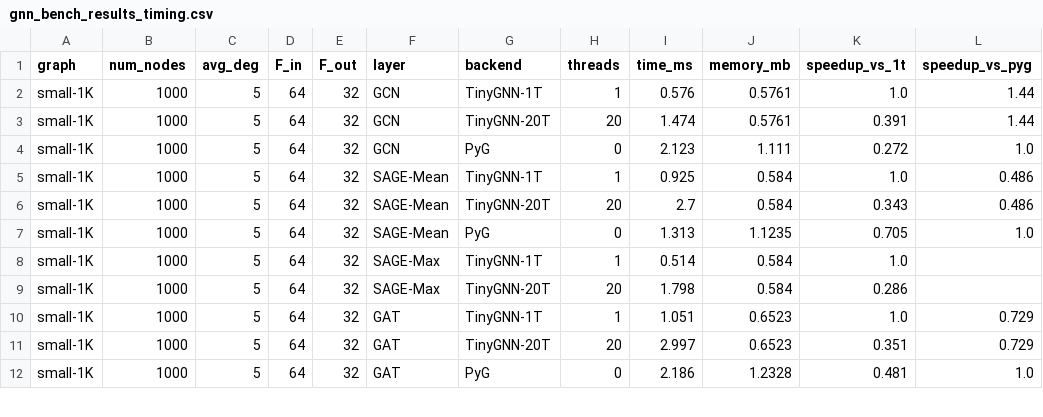
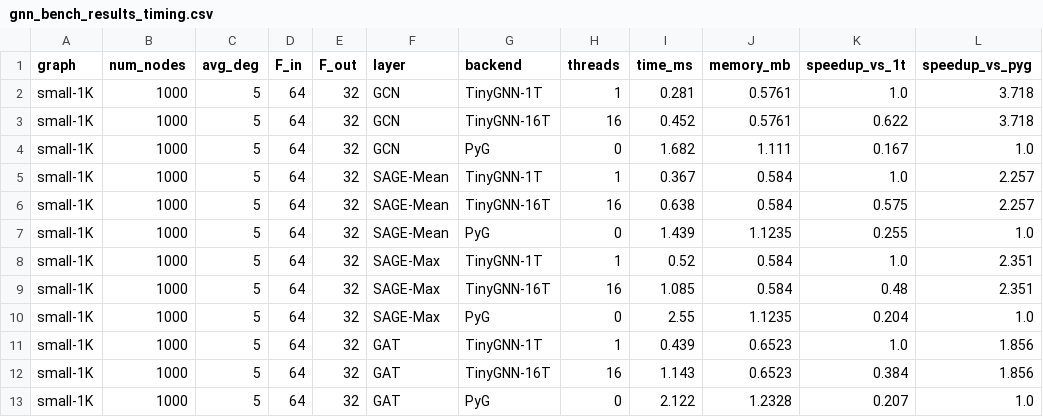
Before and after one commit to AnubhavChoudhery/TinyGNN, a CSV file: benchmarks/gnn_bench_results_timing.csv, drawn as a sheet; only a part is shown; the diff covers the shown part only.

Commit message:
bench: add PyG SAGE-Max timing, regenerate all benchmark charts
- Add _pyg_sage_max_fwd() using SAGEConv(aggr='max') so PyG bars are
  populated for SAGE-Max in all four charts
- Rerun benchmarks (8 reps): SAGE-Max PyG now measured
  large-100K: PyG 1011 ms vs TinyGNN-NT 90 ms -> 11.3x speedup
- Accuracy: SAGELayer-Max PASS (max|diff|=4.77e-07)
- Regenerate gnn_runtime_comparison, gnn_memory_comparison,
  gnn_speedup, gnn_scaling, gnn_accuracy PNGs

```diff
--- a/benchmarks/gnn_bench_results_timing.csv
+++ b/benchmarks/gnn_bench_results_timing.csv
@@ -1,12 +1,13 @@
 graph,num_nodes,avg_deg,F_in,F_out,layer,backend,threads,time_ms,memory_mb,speedup_vs_1t,speedup_vs_pyg
-small-1K,1000,5,64,32,GCN,TinyGNN-1T,1,0.576,0.5761,1.0,1.44
-small-1K,1000,5,64,32,GCN,TinyGNN-20T,20,1.474,0.5761,0.391,1.44
-small-1K,1000,5,64,32,GCN,PyG,0,2.123,1.111,0.272,1.0
-small-1K,1000,5,64,32,SAGE-Mean,TinyGNN-1T,1,0.925,0.584,1.0,0.486
-small-1K,1000,5,64,32,SAGE-Mean,TinyGNN-20T,20,2.7,0.584,0.343,0.486
-small-1K,1000,5,64,32,SAGE-Mean,PyG,0,1.313,1.1235,0.705,1.0
-small-1K,1000,5,64,32,SAGE-Max,TinyGNN-1T,1,0.514,0.584,1.0,
-small-1K,1000,5,64,32,SAGE-Max,TinyGNN-20T,20,1.798,0.584,0.286,
-small-1K,1000,5,64,32,GAT,TinyGNN-1T,1,1.051,0.6523,1.0,0.729
-small-1K,1000,5,64,32,GAT,TinyGNN-20T,20,2.997,0.6523,0.351,0.729
-small-1K,1000,5,64,32,GAT,PyG,0,2.186,1.2328,0.481,1.0
+small-1K,1000,5,64,32,GCN,TinyGNN-1T,1,0.281,0.5761,1.0,3.718
+small-1K,1000,5,64,32,GCN,TinyGNN-16T,16,0.452,0.5761,0.622,3.718
+small-1K,1000,5,64,32,GCN,PyG,0,1.682,1.111,0.167,1.0
+small-1K,1000,5,64,32,SAGE-Mean,TinyGNN-1T,1,0.367,0.584,1.0,2.257
+small-1K,1000,5,64,32,SAGE-Mean,TinyGNN-16T,16,0.638,0.584,0.575,2.257
+small-1K,1000,5,64,32,SAGE-Mean,PyG,0,1.439,1.1235,0.255,1.0
+small-1K,1000,5,64,32,SAGE-Max,TinyGNN-1T,1,0.52,0.584,1.0,2.351
+small-1K,1000,5,64,32,SAGE-Max,TinyGNN-16T,16,1.085,0.584,0.48,2.351
+small-1K,1000,5,64,32,SAGE-Max,PyG,0,2.55,1.1235,0.204,1.0
+small-1K,1000,5,64,32,GAT,TinyGNN-1T,1,0.439,0.6523,1.0,1.856
+small-1K,1000,5,64,32,GAT,TinyGNN-16T,16,1.143,0.6523,0.384,1.856
+small-1K,1000,5,64,32,GAT,PyG,0,2.122,1.2328,0.207,1.0
```
Also changed, not shown: 2 added rows and 68 edited cells elsewhere in this file, benchmarks/gnn_bench_results_accuracy.csv, 6 other files.
